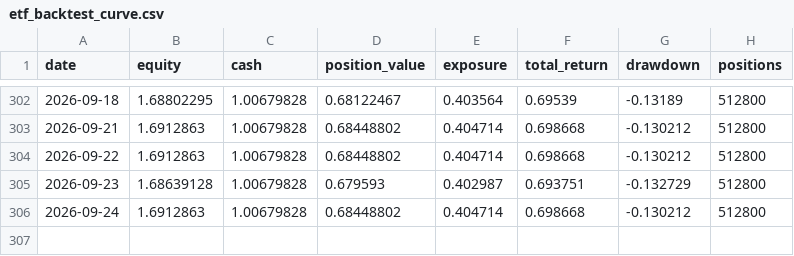
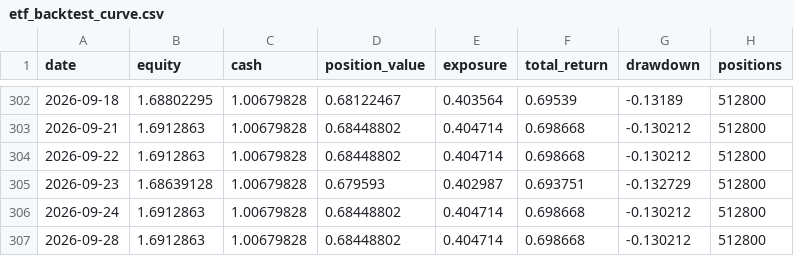
Before and after one commit to zihengniu9/etf-rotation-desk, a CSV file: outputs/etf_backtest_curve.csv, drawn as a sheet; only a part is shown, gaps mark what is left out; the diff names each change by its address in the sheet, - before the commit and + after, or states it on an @@ line.

```diff
--- a/outputs/etf_backtest_curve.csv
+++ b/outputs/etf_backtest_curve.csv
+row 307: 2026-09-28 | 1.6912863 | 1.00679828 | 0.68448802 | 0.404714 | 0.698668 | -0.130212 | 512800
```
Also changed, not shown: outputs/etf_backtest_positions.csv, outputs/etf_hot_rank.csv, 14 other files.
